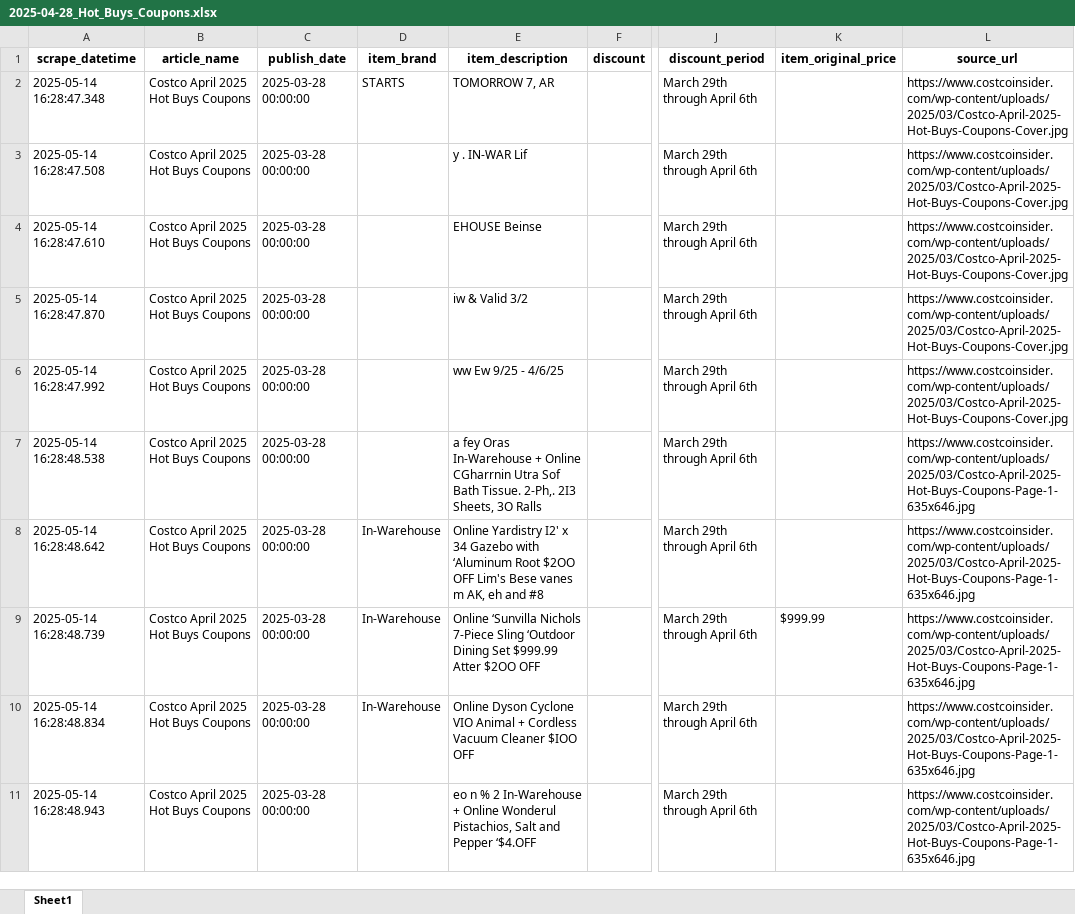
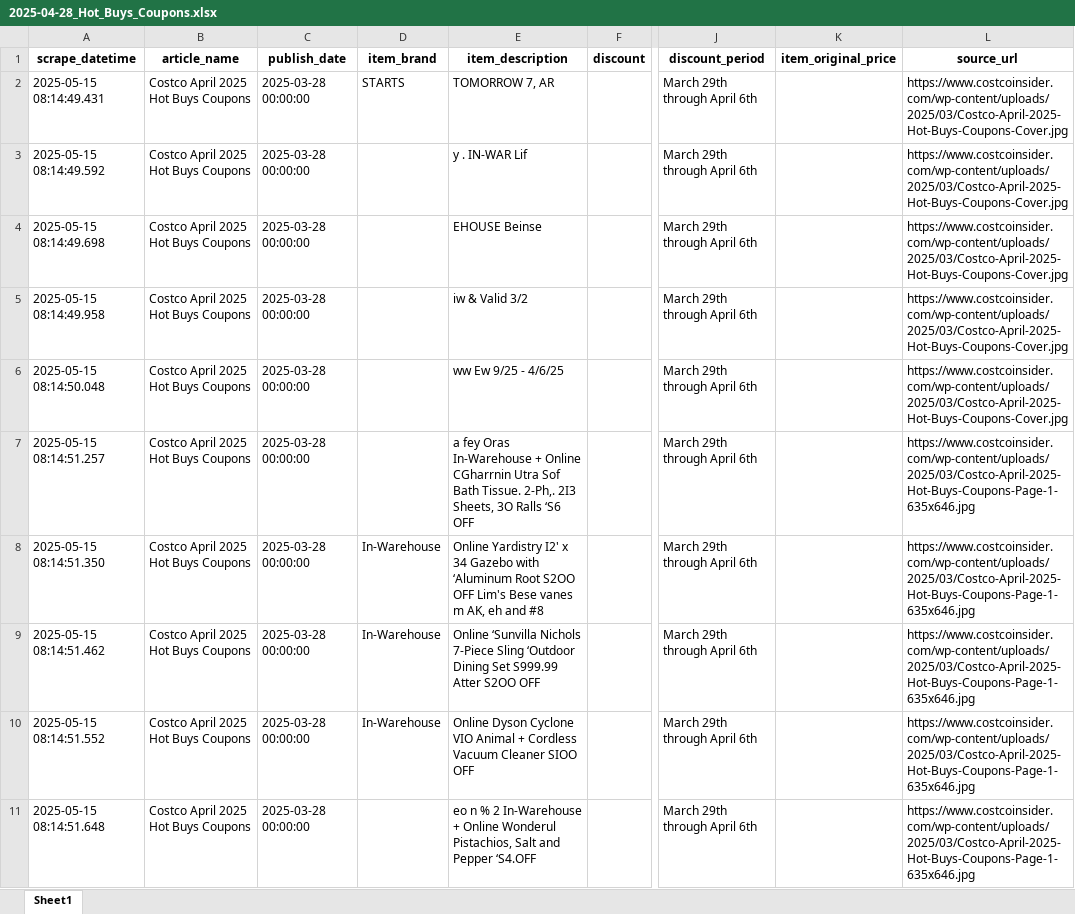
Before and after one commit to kelvo1999/scrapper, an Excel workbook: app/2025-04-28_Hot_Buys_Coupons.xlsx, sheet Sheet1, drawn as a sheet; only a part is shown, gaps mark what is left out; values as stored, in another font and other column widths than the file's, no borders; the diff covers the shown part only; the diff names each change by its address in the sheet, - before the commit and + after, or states it on an @@ line.

```diff
--- a/app/2025-04-28_Hot_Buys_Coupons.xlsx (sheet Sheet1)
+++ b/app/2025-04-28_Hot_Buys_Coupons.xlsx (sheet Sheet1)
-A2 (scrape_datetime): 2025-05-14 16:28:47.348
+A2 (scrape_datetime): 2025-05-15 08:14:49.431
-A3 (scrape_datetime): 2025-05-14 16:28:47.508
+A3 (scrape_datetime): 2025-05-15 08:14:49.592
-A4 (scrape_datetime): 2025-05-14 16:28:47.610
+A4 (scrape_datetime): 2025-05-15 08:14:49.698
-A5 (scrape_datetime): 2025-05-14 16:28:47.870
+A5 (scrape_datetime): 2025-05-15 08:14:49.958
-A6 (scrape_datetime): 2025-05-14 16:28:47.992
+A6 (scrape_datetime): 2025-05-15 08:14:50.048
-A7 (scrape_datetime): 2025-05-14 16:28:48.538
+A7 (scrape_datetime): 2025-05-15 08:14:51.257
-E7 (item_description): …3O Ralls
+E7 (item_description): …3O Ralls ‘S6 OFF
-A8 (scrape_datetime): 2025-05-14 16:28:48.642
+A8 (scrape_datetime): 2025-05-15 08:14:51.350
-E8 (item_description): …‘Aluminum Root $2OO OFF Lim's…
+E8 (item_description): …‘Aluminum Root S2OO OFF Lim's…
-A9 (scrape_datetime): 2025-05-14 16:28:48.739
+A9 (scrape_datetime): 2025-05-15 08:14:51.462
-E9 (item_description): …Dining Set $999.99 Atter $2OO OFF
+E9 (item_description): …Dining Set S999.99 Atter S2OO OFF
-K9 (item_original_price): $999.99
+K9 (item_original_price): (empty)
-A10 (scrape_datetime): 2025-05-14 16:28:48.834
+A10 (scrape_datetime): 2025-05-15 08:14:51.552
-E10 (item_description): …Vacuum Cleaner $IOO OFF
+E10 (item_description): …Vacuum Cleaner SIOO OFF
-A11 (scrape_datetime): 2025-05-14 16:28:48.943
+A11 (scrape_datetime): 2025-05-15 08:14:51.648
-E11 (item_description): …and Pepper ‘$4.OFF
+E11 (item_description): …and Pepper ‘S4.OFF
```
Also changed, not shown: 2 removed rows and 42 edited cells elsewhere in this sheet, 7 other files.
